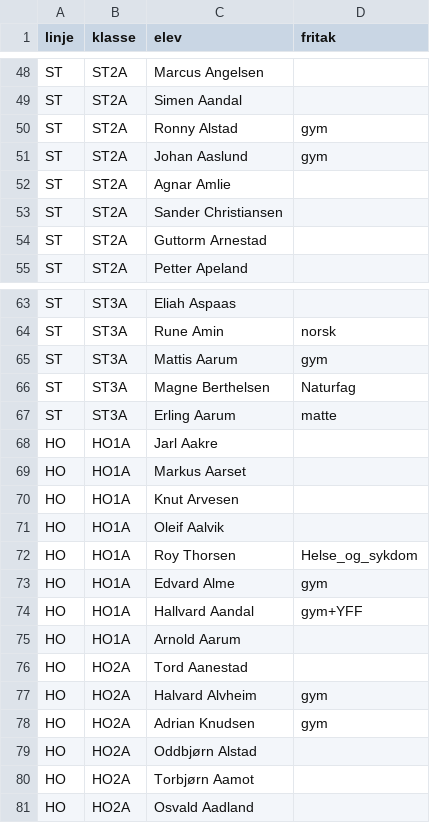
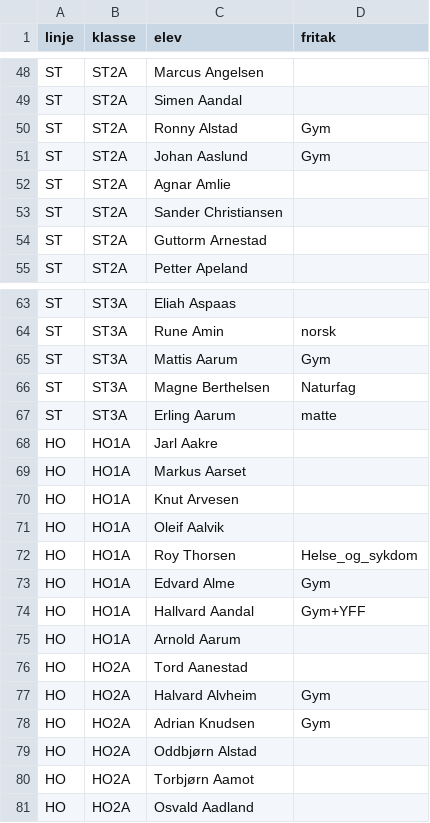
Before and after one commit to MatsHenriksen/elvebakken, a CSV file: elever.csv, drawn as a sheet; only a part is shown, gaps mark what is left out.

```diff
--- a/elever.csv
+++ b/elever.csv
@@ -49,4 +49,4 @@ ST,ST2A,Marcus Angelsen,
 ST,ST2A,Simen Aandal,
-ST,ST2A,Ronny Alstad,gym
-ST,ST2A,Johan Aaslund,gym
+ST,ST2A,Ronny Alstad,Gym
+ST,ST2A,Johan Aaslund,Gym
 ST,ST2A,Agnar Amlie,
@@ -64,3 +64,3 @@ ST,ST3A,Eliah Aspaas,
 ST,ST3A,Rune Amin,norsk
-ST,ST3A,Mattis Aarum,gym
+ST,ST3A,Mattis Aarum,Gym
 ST,ST3A,Magne Berthelsen,Naturfag
@@ -72,8 +72,8 @@ HO,HO1A,Oleif Aalvik,
 HO,HO1A,Roy Thorsen,Helse_og_sykdom
-HO,HO1A,Edvard Alme,gym
-HO,HO1A,Hallvard Aandal,gym+YFF
+HO,HO1A,Edvard Alme,Gym
+HO,HO1A,Hallvard Aandal,Gym+YFF
 HO,HO1A,Arnold Aarum,
 HO,HO2A,Tord Aanestad,
-HO,HO2A,Halvard Alvheim,gym
-HO,HO2A,Adrian Knudsen,gym
+HO,HO2A,Halvard Alvheim,Gym
+HO,HO2A,Adrian Knudsen,Gym
 HO,HO2A,Oddbjørn Alstad,
```
Also changed, not shown: 1 other file.
